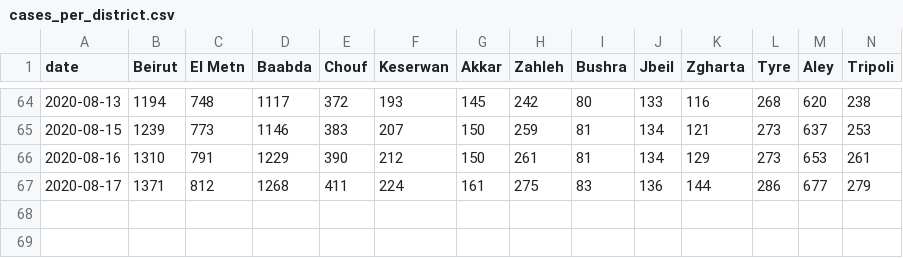
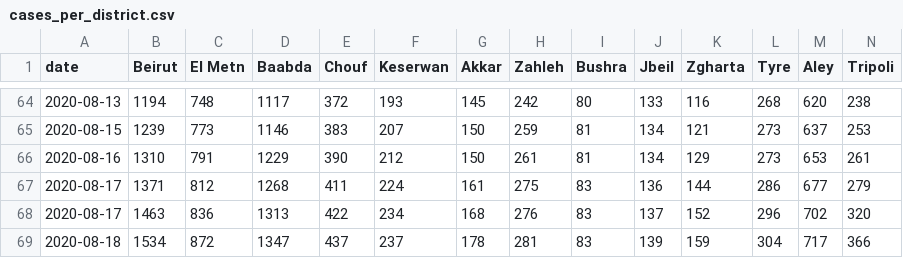
Before and after one commit to j3k0/corona-ministryinfo-gov-lb-fetcher, a CSV file: cases_per_district.csv, drawn as a sheet; only a part is shown, gaps mark what is left out; rows hold the shown columns only; the diff names each change by its address in the sheet, - before the commit and + after, or states it on an @@ line.

```diff
--- a/cases_per_district.csv
+++ b/cases_per_district.csv
+row 68: 2020-08-17 | 1463 | 836 | 1313 | 422 | 234 | 168 | 276 | 83 | 137 | 152 | 296 | 702 | 320
+row 69: 2020-08-18 | 1534 | 872 | 1347 | 437 | 237 | 178 | 281 | 83 | 139 | 159 | 304 | 717 | 366
```
Also changed, not shown: daily_data.csv, quarantined.csv.
